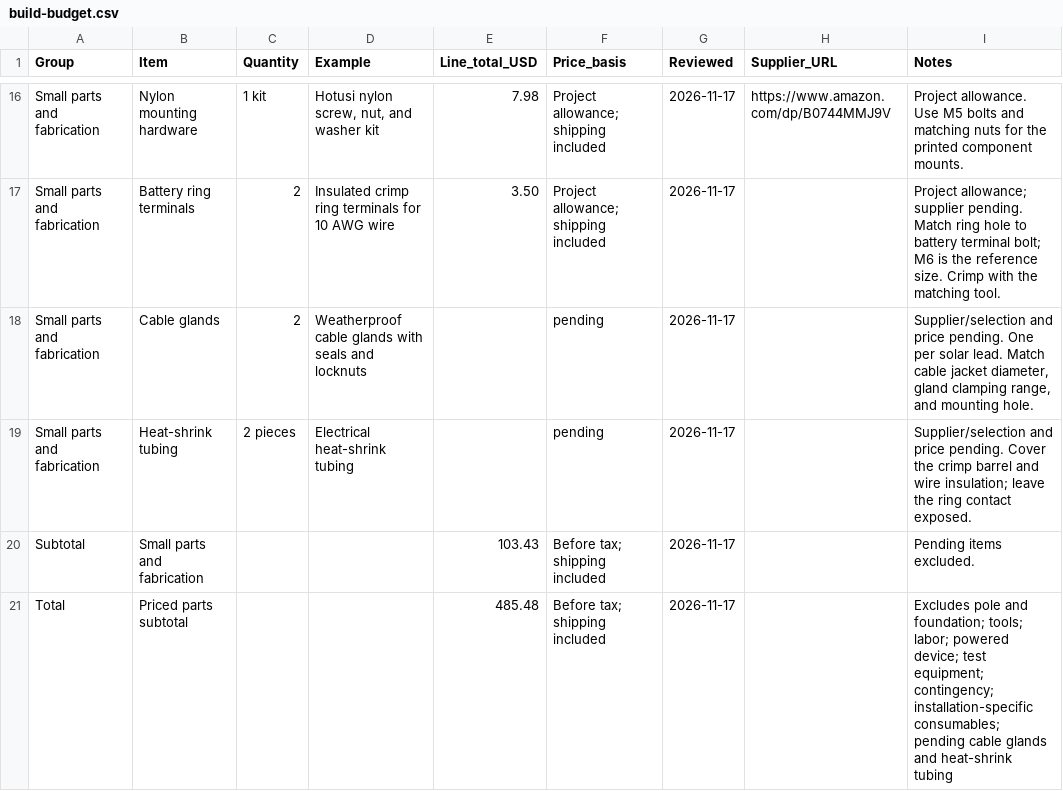
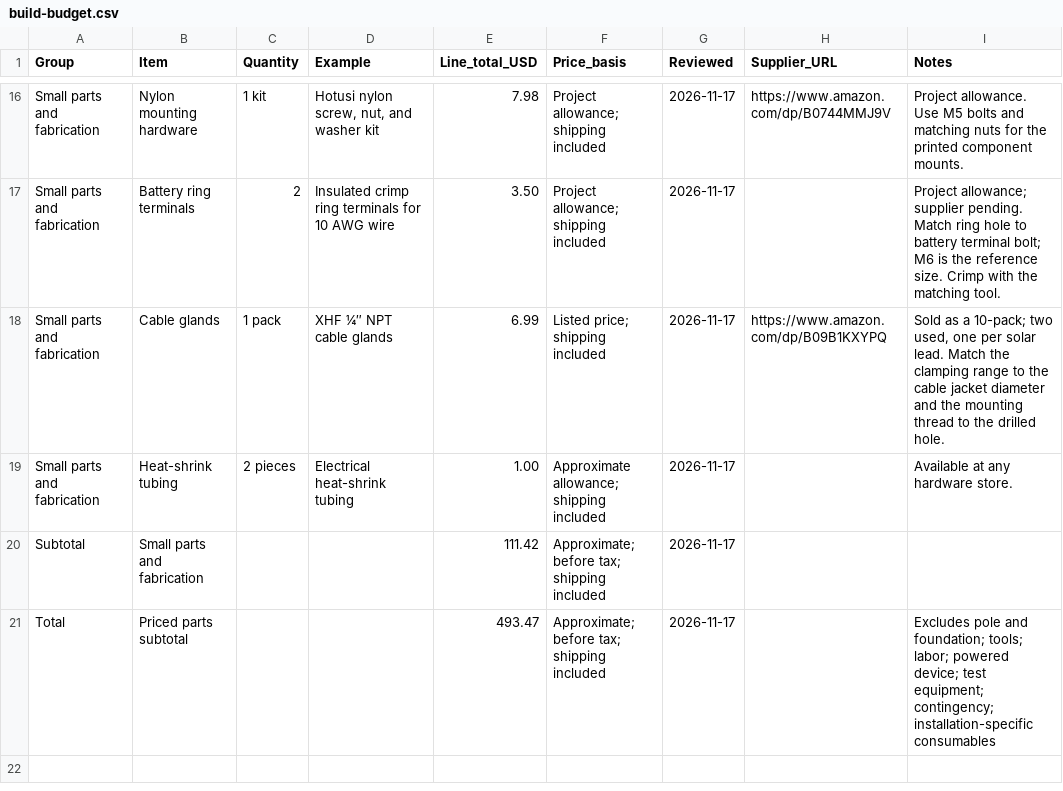
Before and after one commit to mallanin/solar-power-station, a CSV file: assets/downloads/build-budget.csv, drawn as a sheet; only a part is shown, gaps mark what is left out.

Commit message:
Update cable entry parts and add external output note

```diff
--- a/assets/downloads/build-budget.csv
+++ b/assets/downloads/build-budget.csv
@@ -17,5 +17,5 @@ Small parts and fabrication,Nylon mounting hardware,1 kit,"Hotusi nylon screw, n
 Small parts and fabrication,Battery ring terminals,2,Insulated crimp ring terminals for 10 AWG wire,3.50,Project allowance; shipping included,2026-11-17,,Project allowance; supplier pending. Match ring hole to battery terminal bolt; M6 is the reference size. Crimp with the matching tool.
-Small parts and fabrication,Cable glands,2,Weatherproof cable glands with seals and locknuts,,pending,2026-11-17,,"Supplier/selection and price pending. One per solar lead. Match cable jacket diameter, gland clamping range, and mounting hole."
-Small parts and fabrication,Heat-shrink tubing,2 pieces,Electrical heat-shrink tubing,,pending,2026-11-17,,Supplier/selection and price pending. Cover the crimp barrel and wire insulation; leave the ring contact exposed.
-Subtotal,Small parts and fabrication,,,103.43,Before tax; shipping included,2026-11-17,,Pending items excluded.
-Total,Priced parts subtotal,,,485.48,Before tax; shipping included,2026-11-17,,Excludes pole and foundation; tools; labor; powered device; test equipment; contingency; installation-specific consumables; pending cable glands and heat-shrink tubing
+Small parts and fabrication,Cable glands,1 pack,XHF ¼″ NPT cable glands,6.99,Listed price; shipping included,2026-11-17,https://www.amazon.com/dp/B09B1KXYPQ,"Sold as a 10-pack; two used, one per solar lead. Match the clamping range to the cable jacket diameter and the mounting thread to the drilled hole."
+Small parts and fabrication,Heat-shrink tubing,2 pieces,Electrical heat-shrink tubing,1.00,Approximate allowance; shipping included,2026-11-17,,Available at any hardware store.
+Subtotal,Small parts and fabrication,,,111.42,Approximate; before tax; shipping included,2026-11-17,,
+Total,Priced parts subtotal,,,493.47,Approximate; before tax; shipping included,2026-11-17,,Excludes pole and foundation; tools; labor; powered device; test equipment; contingency; installation-specific consumables
```
Also changed, not shown: 2 other files.
